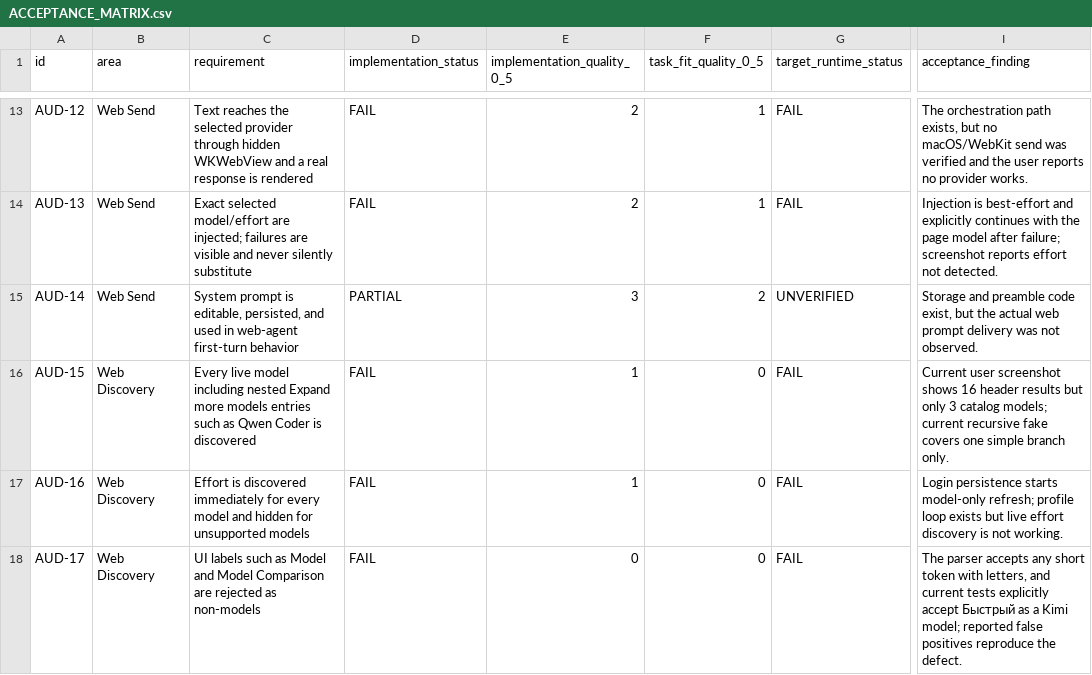
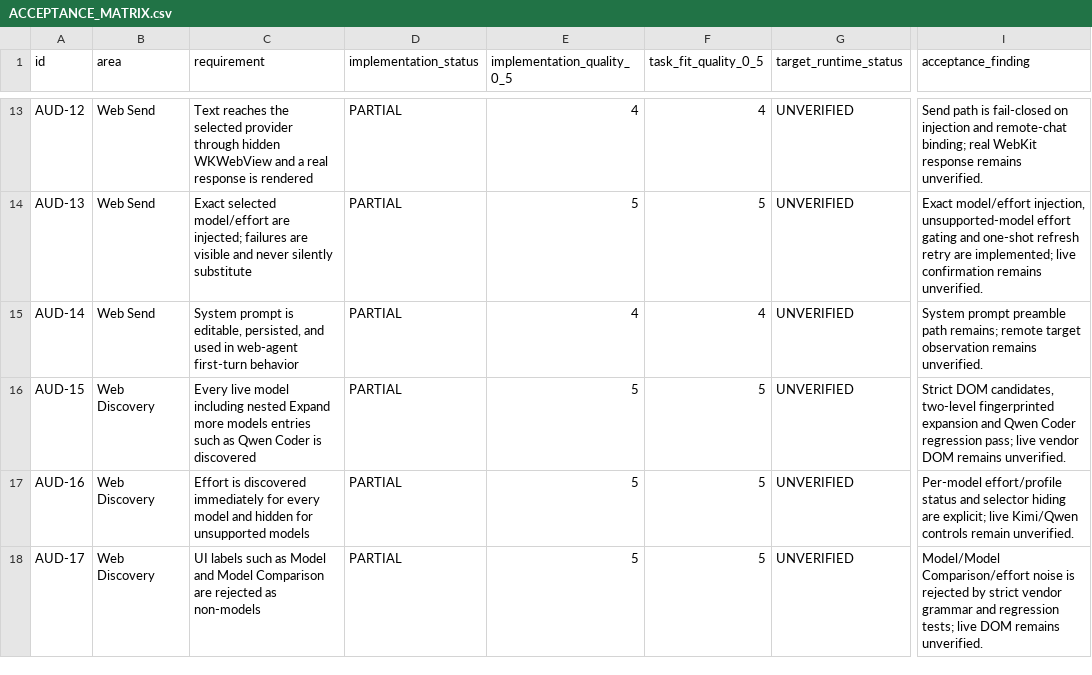
Before and after one commit to visawestern/MiCoder, a CSV file: .acceptance/ACCEPTANCE_MATRIX.csv, drawn as a sheet; only a part is shown, gaps mark what is left out; the diff covers the shown part only; the diff names each change by its address in the sheet, - before the commit and + after, or states it on an @@ line.

```diff
--- a/.acceptance/ACCEPTANCE_MATRIX.csv
+++ b/.acceptance/ACCEPTANCE_MATRIX.csv
-D13:D14 (implementation_status): FAIL
+D13:D14 (implementation_status): PARTIAL
-E13 (implementation_quality_0_5): 2
+E13 (implementation_quality_0_5): 4
-F13 (task_fit_quality_0_5): 1
+F13 (task_fit_quality_0_5): 4
-G13:G14 (target_runtime_status): FAIL
+G13:G14 (target_runtime_status): UNVERIFIED
-I13 (acceptance_finding): The orchestration path exists, but no macOS/WebKit send was verified and the user reports no provider works.
+I13 (acceptance_finding): Send path is fail-closed on injection and remote-chat binding; real WebKit response remains unverified.
-E14 (implementation_quality_0_5): 2
+E14 (implementation_quality_0_5): 5
-F14 (task_fit_quality_0_5): 1
+F14 (task_fit_quality_0_5): 5
-I14 (acceptance_finding): Injection is best-effort and explicitly continues with the page model after failure; screenshot reports effort not detected.
+I14 (acceptance_finding): Exact model/effort injection, unsupported-model effort gating and one-shot refresh retry are implemented; live confirmation remains unverified.
-E15 (implementation_quality_0_5): 3
+E15 (implementation_quality_0_5): 4
-F15 (task_fit_quality_0_5): 2
+F15 (task_fit_quality_0_5): 4
-I15 (acceptance_finding): Storage and preamble code exist, but the actual web prompt delivery was not observed.
+I15 (acceptance_finding): System prompt preamble path remains; remote target observation remains unverified.
-D16:D18 (implementation_status): FAIL
+D16:D18 (implementation_status): PARTIAL
-E16:E17 (implementation_quality_0_5): 1
+E16:E17 (implementation_quality_0_5): 5
-F16:F18 (task_fit_quality_0_5): 0
+F16:F18 (task_fit_quality_0_5): 5
-G16:G18 (target_runtime_status): FAIL
+G16:G18 (target_runtime_status): UNVERIFIED
-I16 (acceptance_finding): Current user screenshot shows 16 header results but only 3 catalog models; current recursive fake covers one simple branch only.
+I16 (acceptance_finding): Strict DOM candidates, two-level fingerprinted expansion and Qwen Coder regression pass; live vendor DOM remains unverified.
-I17 (acceptance_finding): Login persistence starts model-only refresh; profile loop exists but live effort discovery is not working.
+I17 (acceptance_finding): Per-model effort/profile status and selector hiding are explicit; live Kimi/Qwen controls remain unverified.
-E18 (implementation_quality_0_5): 0
+E18 (implementation_quality_0_5): 5
-I18 (acceptance_finding): The parser accepts any short token with letters, and current tests explicitly accept Быстрый as a Kimi model; reported false positives reproduce the defect.
+I18 (acceptance_finding): Model/Model Comparison/effort noise is rejected by strict vendor grammar and regression tests; live DOM remains unverified.
```
Also changed, not shown: 88 edited cells elsewhere in this file, docs/FEATURE_SPREADSHEET.csv, 27 other files.
